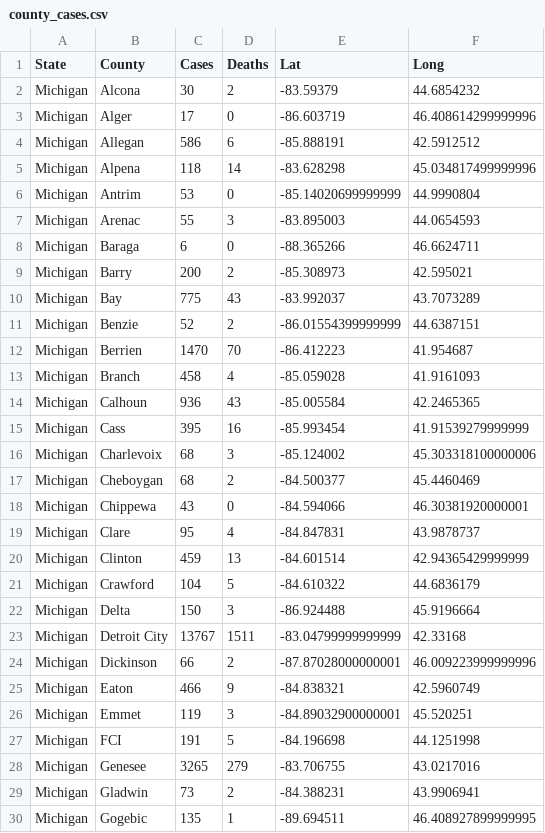
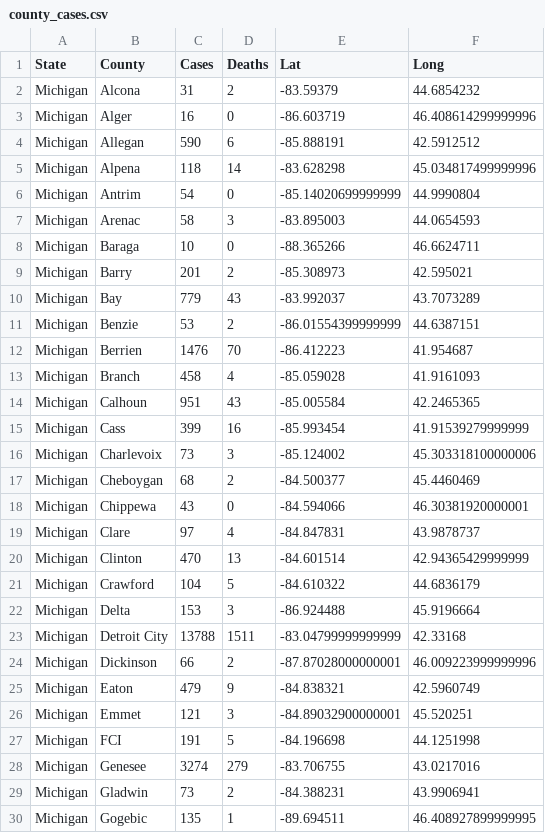
Before and after one commit to jsanciangco/MI_Covid-19, a CSV file: county_cases.csv, drawn as a sheet; only a part is shown; the diff covers the shown part only.

```diff
--- a/county_cases.csv
+++ b/county_cases.csv
@@ -1,29 +1,29 @@
 State,County,Cases,Deaths,Lat,Long
-Michigan,Alcona,30,2,-83.59379,44.6854232
-Michigan,Alger,17,0,-86.603719,46.408614299999996
-Michigan,Allegan,586,6,-85.888191,42.5912512
+Michigan,Alcona,31,2,-83.59379,44.6854232
+Michigan,Alger,16,0,-86.603719,46.408614299999996
+Michigan,Allegan,590,6,-85.888191,42.5912512
 Michigan,Alpena,118,14,-83.628298,45.034817499999996
-Michigan,Antrim,53,0,-85.14020699999999,44.9990804
-Michigan,Arenac,55,3,-83.895003,44.0654593
-Michigan,Baraga,6,0,-88.365266,46.6624711
-Michigan,Barry,200,2,-85.308973,42.595021
-Michigan,Bay,775,43,-83.992037,43.7073289
-Michigan,Benzie,52,2,-86.01554399999999,44.6387151
-Michigan,Berrien,1470,70,-86.412223,41.954687
+Michigan,Antrim,54,0,-85.14020699999999,44.9990804
+Michigan,Arenac,58,3,-83.895003,44.0654593
+Michigan,Baraga,10,0,-88.365266,46.6624711
+Michigan,Barry,201,2,-85.308973,42.595021
+Michigan,Bay,779,43,-83.992037,43.7073289
+Michigan,Benzie,53,2,-86.01554399999999,44.6387151
+Michigan,Berrien,1476,70,-86.412223,41.954687
 Michigan,Branch,458,4,-85.059028,41.9161093
-Michigan,Calhoun,936,43,-85.005584,42.2465365
-Michigan,Cass,395,16,-85.993454,41.91539279999999
-Michigan,Charlevoix,68,3,-85.124002,45.303318100000006
+Michigan,Calhoun,951,43,-85.005584,42.2465365
+Michigan,Cass,399,16,-85.993454,41.91539279999999
+Michigan,Charlevoix,73,3,-85.124002,45.303318100000006
 Michigan,Cheboygan,68,2,-84.500377,45.4460469
 Michigan,Chippewa,43,0,-84.594066,46.30381920000001
-Michigan,Clare,95,4,-84.847831,43.9878737
-Michigan,Clinton,459,13,-84.601514,42.94365429999999
+Michigan,Clare,97,4,-84.847831,43.9878737
+Michigan,Clinton,470,13,-84.601514,42.94365429999999
 Michigan,Crawford,104,5,-84.610322,44.6836179
-Michigan,Delta,150,3,-86.924488,45.9196664
-Michigan,Detroit City,13767,1511,-83.04799999999999,42.33168
+Michigan,Delta,153,3,-86.924488,45.9196664
+Michigan,Detroit City,13788,1511,-83.04799999999999,42.33168
 Michigan,Dickinson,66,2,-87.87028000000001,46.009223999999996
-Michigan,Eaton,466,9,-84.838321,42.5960749
-Michigan,Emmet,119,3,-84.89032900000001,45.520251
+Michigan,Eaton,479,9,-84.838321,42.5960749
+Michigan,Emmet,121,3,-84.89032900000001,45.520251
 Michigan,FCI,191,5,-84.196698,44.1251998
-Michigan,Genesee,3265,279,-83.706755,43.0217016
+Michigan,Genesee,3274,279,-83.706755,43.0217016
 Michigan,Gladwin,73,2,-84.388231,43.9906941
```
Also changed, not shown: 52 edited cells elsewhere in this file, age_cases.csv, daily_cases.csv, 5 other files.
